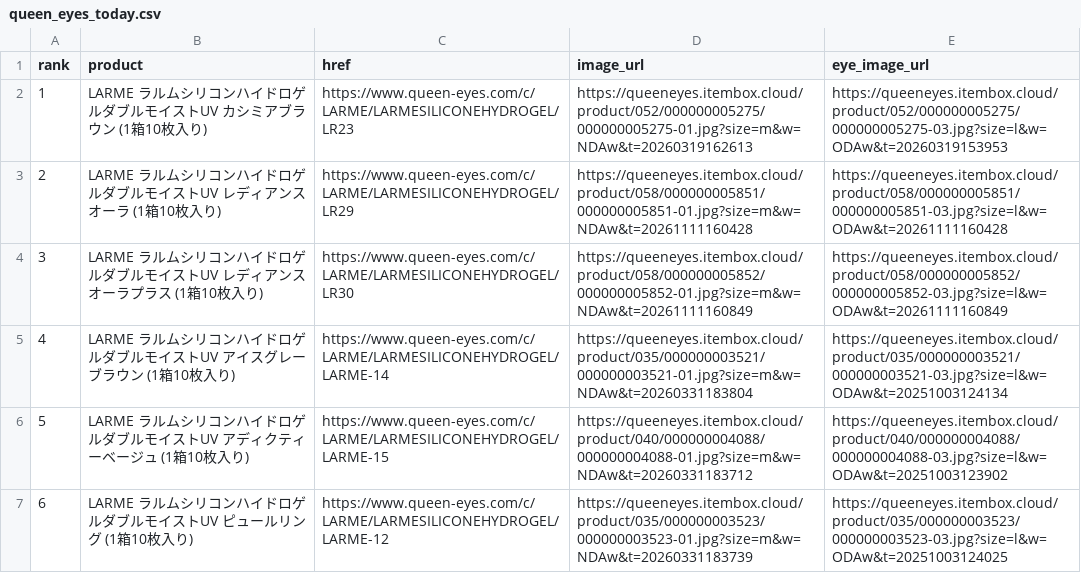
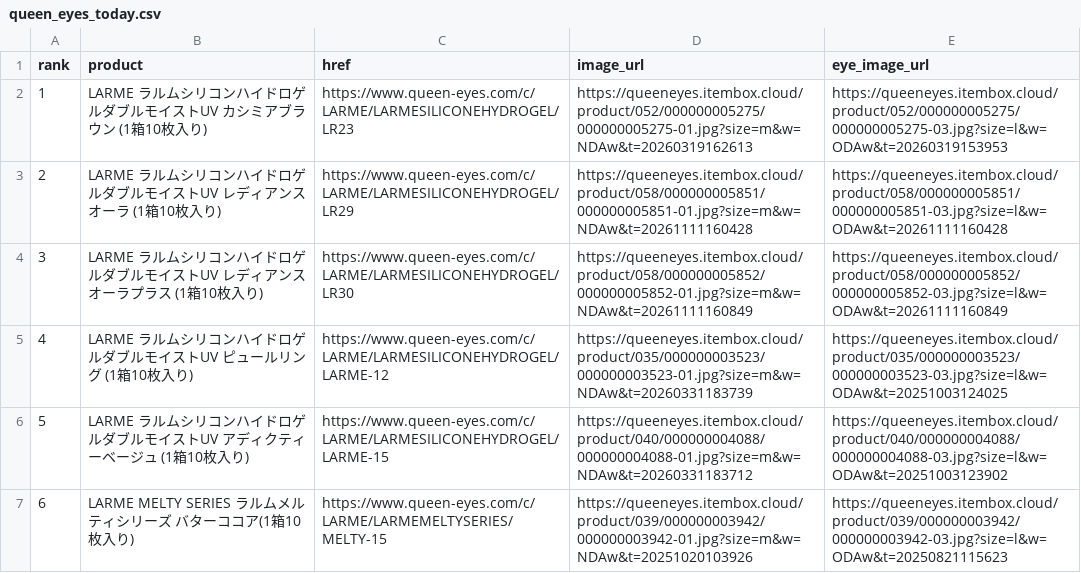
Before and after one commit to imsubin724-design/-, a CSV file: queen_eyes_today.csv, drawn as a sheet.

```diff
--- a/queen_eyes_today.csv
+++ b/queen_eyes_today.csv
@@ -4,4 +4,4 @@
 3,LARME ラルムシリコンハイドロゲルダブルモイストUV レディアンスオーラプラス (1箱10枚入り),https://www.queen-eyes.com/c/LARME/LARMESILICONEHYDROGEL/LR30,https://queeneyes.itembox.cloud/product/058/000000005852/000000005852-01.jpg?size=m&w=NDAw&t=20261111160849,https://queeneyes.itembox.cloud/product/058/000000005852/000000005852-03.jpg?size=l&w=ODAw&t=20261111160849
-4,LARME ラルムシリコンハイドロゲルダブルモイストUV アイスグレーブラウン (1箱10枚入り),https://www.queen-eyes.com/c/LARME/LARMESILICONEHYDROGEL/LARME-14,https://queeneyes.itembox.cloud/product/035/000000003521/000000003521-01.jpg?size=m&w=NDAw&t=20260331183804,https://queeneyes.itembox.cloud/product/035/000000003521/000000003521-03.jpg?size=l&w=ODAw&t=20251003124134
+4,LARME ラルムシリコンハイドロゲルダブルモイストUV ピュールリング (1箱10枚入り),https://www.queen-eyes.com/c/LARME/LARMESILICONEHYDROGEL/LARME-12,https://queeneyes.itembox.cloud/product/035/000000003523/000000003523-01.jpg?size=m&w=NDAw&t=20260331183739,https://queeneyes.itembox.cloud/product/035/000000003523/000000003523-03.jpg?size=l&w=ODAw&t=20251003124025
 5,LARME ラルムシリコンハイドロゲルダブルモイストUV アディクティーベージュ (1箱10枚入り),https://www.queen-eyes.com/c/LARME/LARMESILICONEHYDROGEL/LARME-15,https://queeneyes.itembox.cloud/product/040/000000004088/000000004088-01.jpg?size=m&w=NDAw&t=20260331183712,https://queeneyes.itembox.cloud/product/040/000000004088/000000004088-03.jpg?size=l&w=ODAw&t=20251003123902
-6,LARME ラルムシリコンハイドロゲルダブルモイストUV ピュールリング (1箱10枚入り),https://www.queen-eyes.com/c/LARME/LARMESILICONEHYDROGEL/LARME-12,https://queeneyes.itembox.cloud/product/035/000000003523/000000003523-01.jpg?size=m&w=NDAw&t=20260331183739,https://queeneyes.itembox.cloud/product/035/000000003523/000000003523-03.jpg?size=l&w=ODAw&t=20251003124025
+6,LARME MELTY SERIES ラルムメルティシリーズ バターココア(1箱10枚入り),https://www.queen-eyes.com/c/LARME/LARMEMELTYSERIES/MELTY-15,https://queeneyes.itembox.cloud/product/039/000000003942/000000003942-01.jpg?size=m&w=NDAw&t=20251020103926,https://queeneyes.itembox.cloud/product/039/000000003942/000000003942-03.jpg?size=l&w=ODAw&t=20250821115623
```
Also changed, not shown: trend_history.csv, 5 other files.
